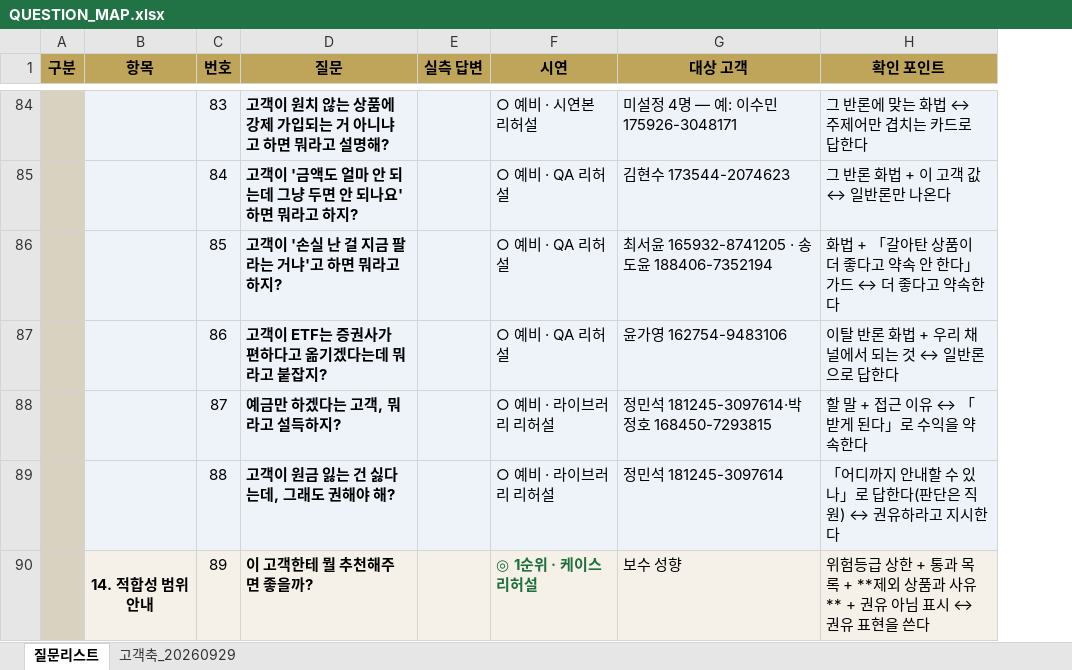
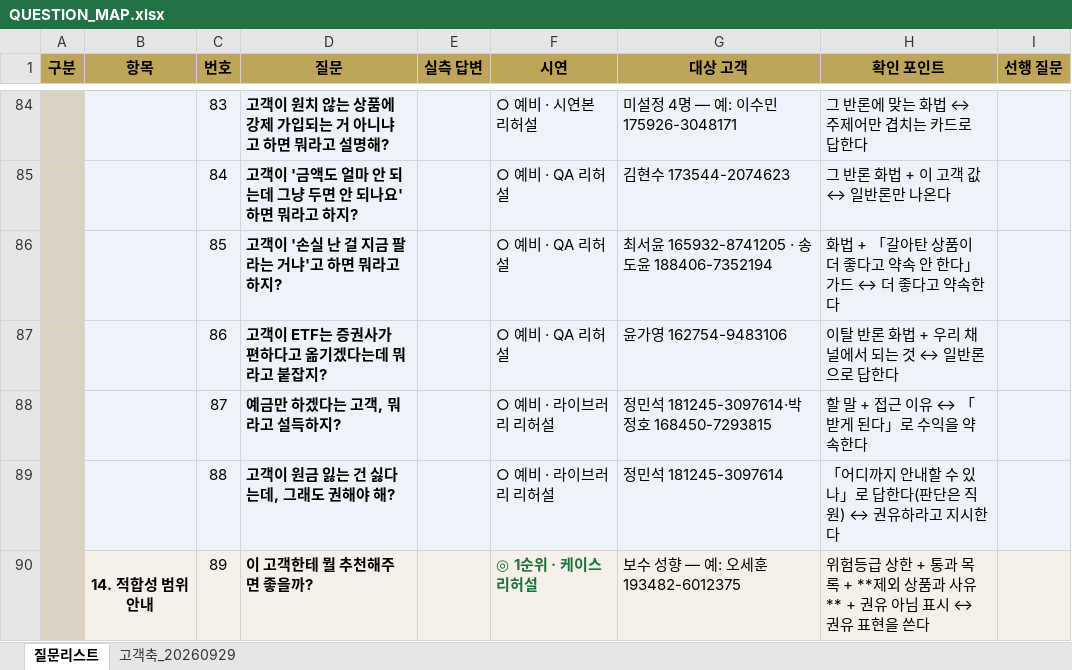
Before and after one commit to 09sunwoo-a/Pension_agent, an Excel workbook: docs/QUESTION_MAP.xlsx, sheet 질문리스트, drawn as a sheet; only a part is shown, gaps mark what is left out; values as stored, in another font and other column widths than the file's, no borders; the diff covers the shown part only; the diff names each change by its address in the sheet, - before the commit and + after, or states it on an @@ line.

```diff
--- a/docs/QUESTION_MAP.xlsx (sheet 질문리스트)
+++ b/docs/QUESTION_MAP.xlsx (sheet 질문리스트)
+column I (선행 질문), empty
-G90 (대상 고객): 보수 성향
+G90 (대상 고객): 보수 성향 — 예: 오세훈 193482-6012375
```
Also changed, not shown: 17 edited cells elsewhere in this sheet, 3 other files.
